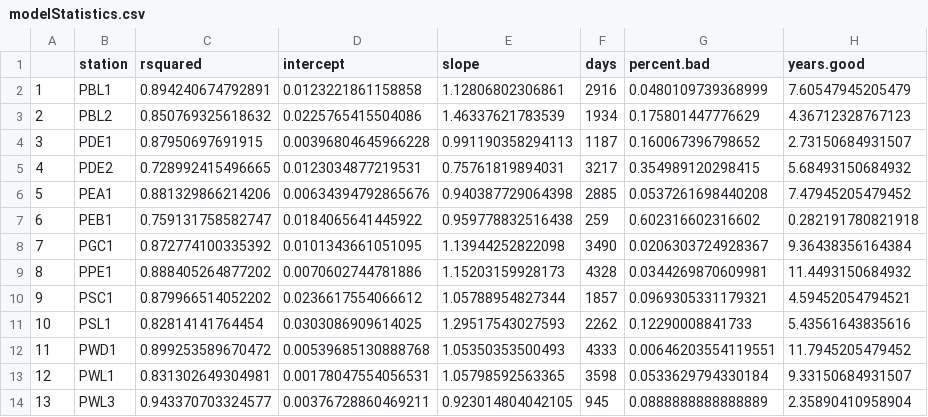
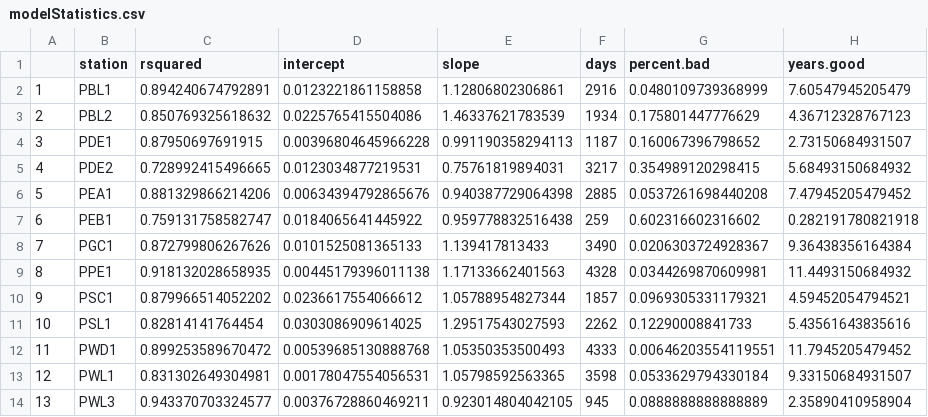
Before and after one commit to ethankale/Parse-Archived-Precip-Data, a CSV file: results/modelStatistics.csv, drawn as a sheet.

```diff
--- a/results/modelStatistics.csv
+++ b/results/modelStatistics.csv
@@ -7,4 +7,4 @@
 "6","PEB1",0.759131758582747,0.0184065641445922,0.959778832516438,259,0.602316602316602,0.282191780821918
-"7","PGC1",0.872774100335392,0.0101343661051095,1.13944252822098,3490,0.0206303724928367,9.36438356164384
-"8","PPE1",0.888405264877202,0.0070602744781886,1.15203159928173,4328,0.0344269870609981,11.4493150684932
+"7","PGC1",0.872799806267626,0.0101525081365133,1.139417813433,3490,0.0206303724928367,9.36438356164384
+"8","PPE1",0.918132028658935,0.00445179396011138,1.17133662401563,4328,0.0344269870609981,11.4493150684932
 "9","PSC1",0.879966514052202,0.0236617554066612,1.05788954827344,1857,0.0969305331179321,4.59452054794521
```
Also changed, not shown: results/PGC1_daily.csv, results/PGC1_monthlysum.csv, 8 other files.
